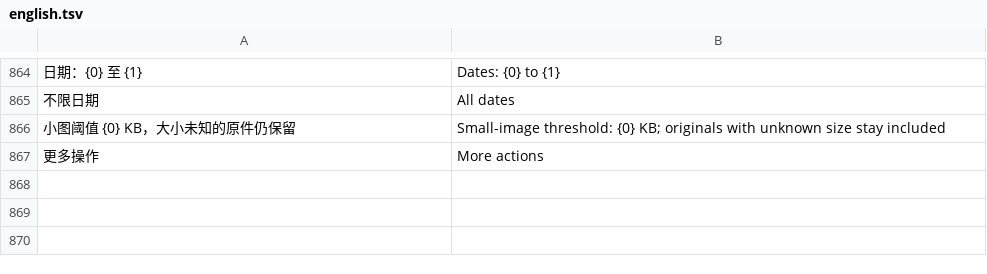
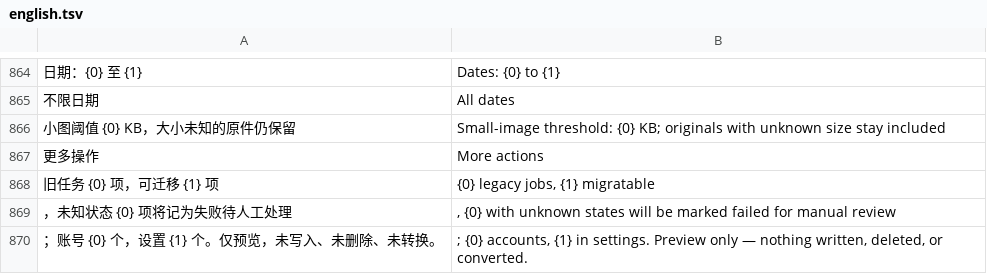
Before and after one commit to Cc-Cece/PicHarbor-iOS, a TSV file: Localization/english.tsv, drawn as a sheet; only a part is shown, gaps mark what is left out; the diff names each change by its address in the sheet, - before the commit and + after, or states it on an @@ line.

Commit message:
Fix iOS localization: wrap LegacyMigration summary literals in L10n.text, add 3 keys to all tables (CI fix)

```diff
--- a/Localization/english.tsv
+++ b/Localization/english.tsv
+row 868: 旧任务 {0} 项，可迁移 {1} 项 | {0} legacy jobs, {1} migratable
+row 869: ，未知状态 {0} 项将记为失败待人工处理 | , {0} with unknown states will be marked failed for manual review
+row 870: ；账号 {0} 个，设置 {1} 个。仅预览，未写入、未删除、未转换。 | ; {0} accounts, {1} in settings. Preview only — nothing written, deleted, or converted.
```
Also changed, not shown: 6 other files.
